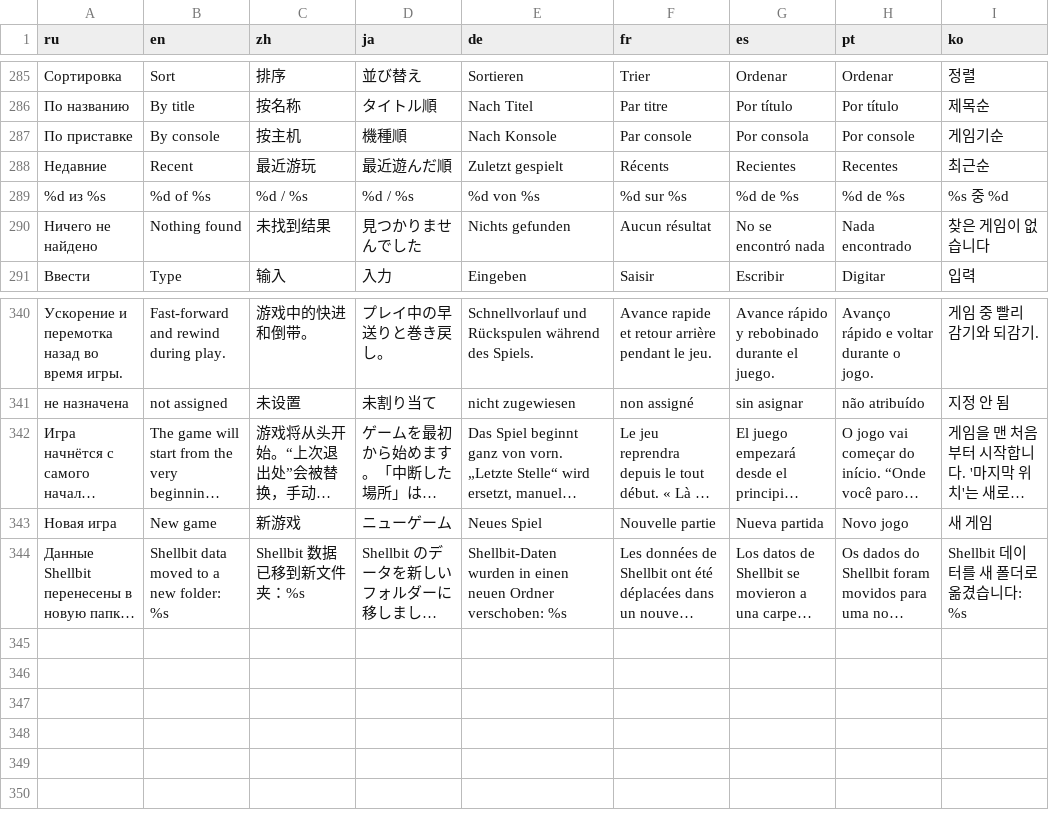
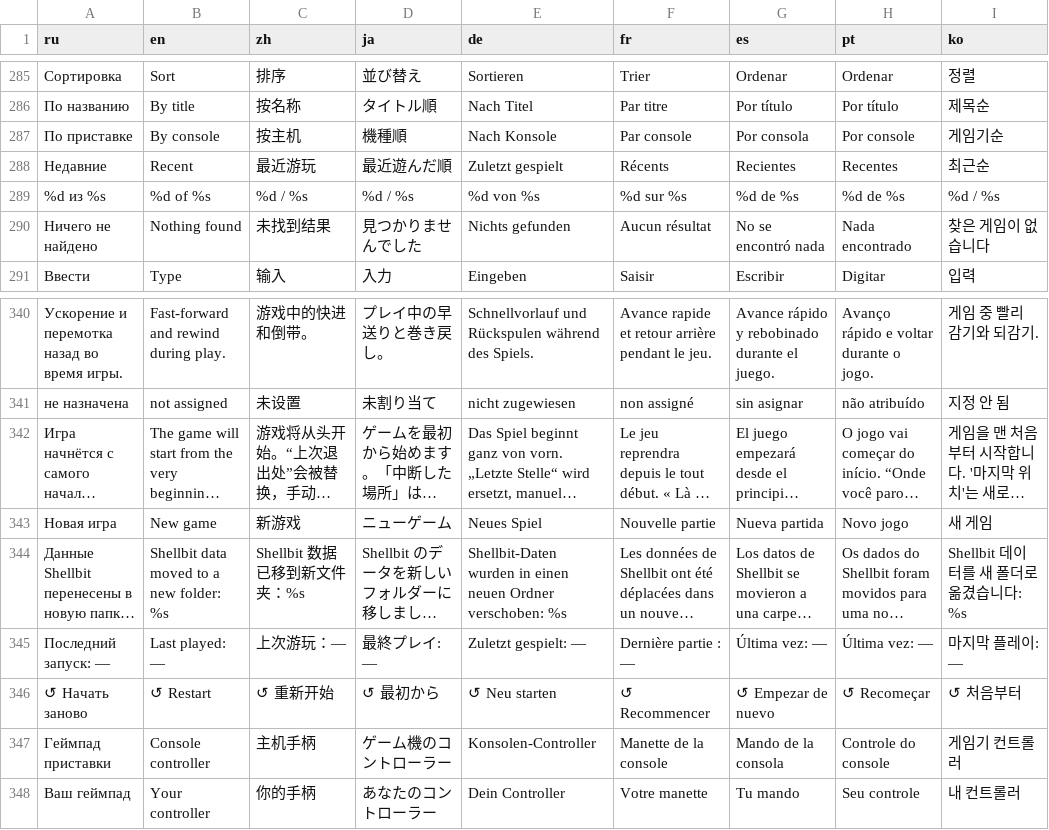
Before and after one commit to NiProk/Shellbit, a TSV file: data/i18n/strings.tsv, drawn as a sheet; only a part is shown, gaps mark what is left out; long unchanged cells end in …; the diff names each change by its address in the sheet, - before the commit and + after, or states it on an @@ line.

```diff
--- a/data/i18n/strings.tsv
+++ b/data/i18n/strings.tsv
-I289 (ko): %s 중 %d
+I289 (ko): %d / %s
+row 345: Последний запуск: — | Last played: — | 上次游玩：— | 最終プレイ: — | Zuletzt gespielt: — | Dernière partie : — | Última vez: — | Última vez: — | 마지막 플레이: —
+row 346: ↺ Начать заново | ↺ Restart | ↺ 重新开始 | ↺ 最初から | ↺ Neu starten | ↺ Recommencer | ↺ Empezar de nuevo | ↺ Recomeçar | ↺ 처음부터
+row 347: Геймпад приставки | Console controller | 主机手柄 | ゲーム機のコントローラー | Konsolen-Controller | Manette de la console | Mando de la consola | Controle do console | 게임기 컨트롤러
+row 348: Ваш геймпад | Your controller | 你的手柄 | あなたのコントローラー | Dein Controller | Votre manette | Tu mando | Seu controle | 내 컨트롤러
```
Also changed, not shown: 23 other files.
